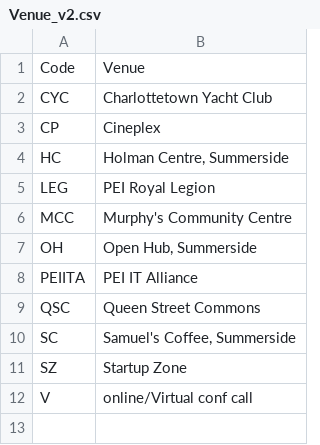
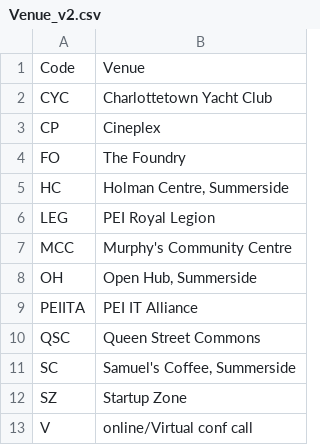
Before and after one commit to peidevs/Event_Resources, a CSV file: Venue_v2.csv, drawn as a sheet; the diff names each change by its address in the sheet, - before the commit and + after, or states it on an @@ line.

```diff
--- a/Venue_v2.csv
+++ b/Venue_v2.csv
+row 4: FO | The Foundry
```
Also changed, not shown: MeetUps_v2.csv.
